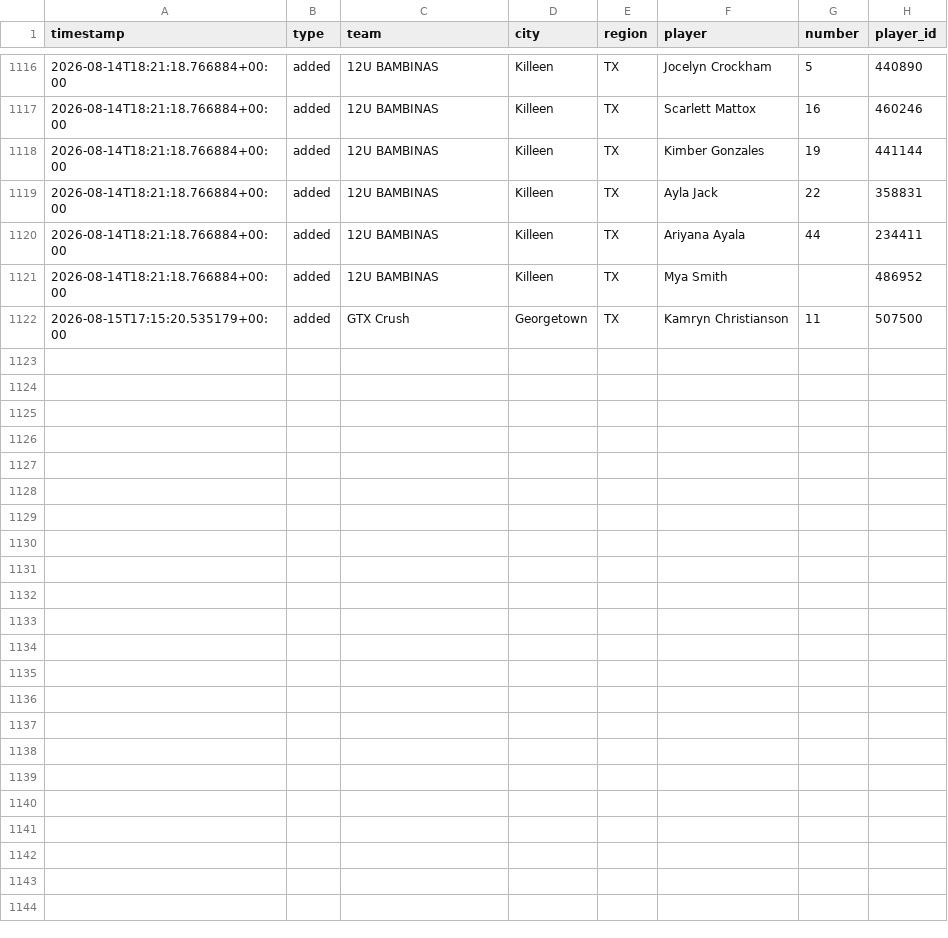
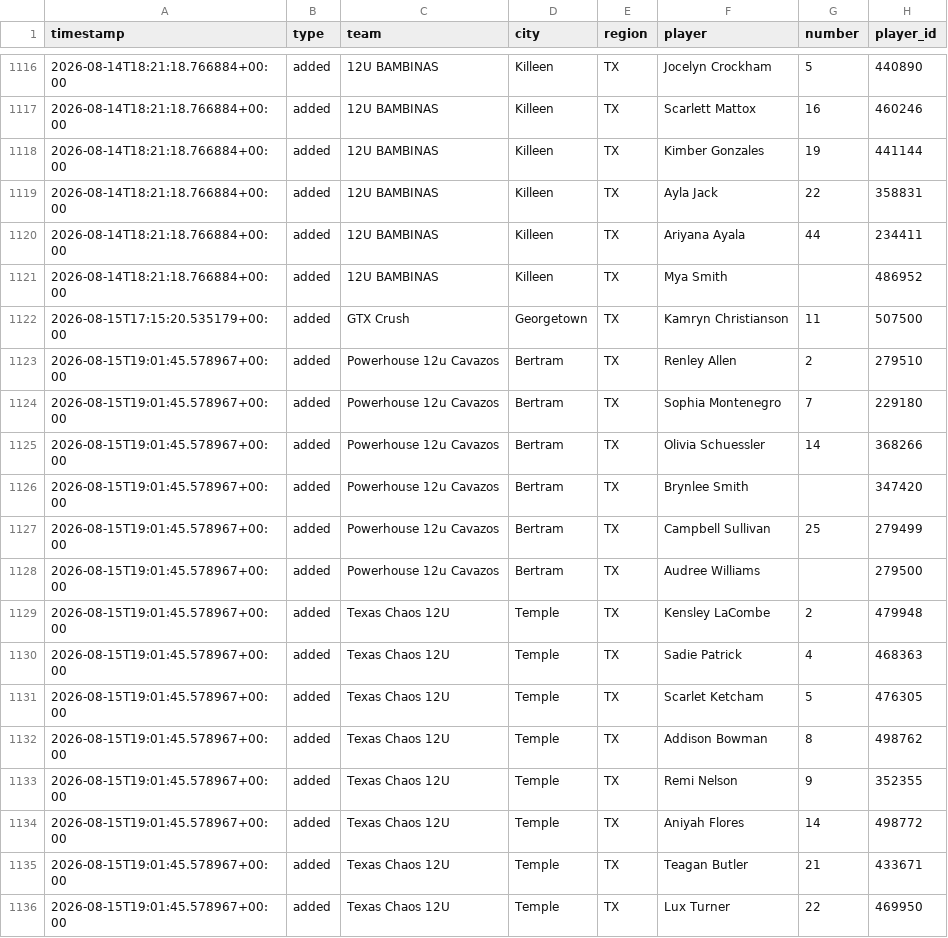
Before and after one commit to jeremiah9980/ncs-monitor, a CSV file: reports/changelog.csv, drawn as a sheet; only a part is shown, gaps mark what is left out; the diff names each change by its address in the sheet, - before the commit and + after, or states it on an @@ line.

```diff
--- a/reports/changelog.csv
+++ b/reports/changelog.csv
+row 1123: 2026-08-15T19:01:45.578967+00:00 | added | Powerhouse 12u Cavazos | Bertram | TX | Renley Allen | 2 | 279510
+row 1124: 2026-08-15T19:01:45.578967+00:00 | added | Powerhouse 12u Cavazos | Bertram | TX | Sophia Montenegro | 7 | 229180
+row 1125: 2026-08-15T19:01:45.578967+00:00 | added | Powerhouse 12u Cavazos | Bertram | TX | Olivia Schuessler | 14 | 368266
+row 1126: 2026-08-15T19:01:45.578967+00:00 | added | Powerhouse 12u Cavazos | Bertram | TX | Brynlee Smith |  | 347420
+row 1127: 2026-08-15T19:01:45.578967+00:00 | added | Powerhouse 12u Cavazos | Bertram | TX | Campbell Sullivan | 25 | 279499
+row 1128: 2026-08-15T19:01:45.578967+00:00 | added | Powerhouse 12u Cavazos | Bertram | TX | Audree Williams |  | 279500
+row 1129: 2026-08-15T19:01:45.578967+00:00 | added | Texas Chaos 12U | Temple | TX | Kensley LaCombe | 2 | 479948
+row 1130: 2026-08-15T19:01:45.578967+00:00 | added | Texas Chaos 12U | Temple | TX | Sadie Patrick | 4 | 468363
+row 1131: 2026-08-15T19:01:45.578967+00:00 | added | Texas Chaos 12U | Temple | TX | Scarlet Ketcham | 5 | 476305
+row 1132: 2026-08-15T19:01:45.578967+00:00 | added | Texas Chaos 12U | Temple | TX | Addison Bowman | 8 | 498762
+row 1133: 2026-08-15T19:01:45.578967+00:00 | added | Texas Chaos 12U | Temple | TX | Remi Nelson | 9 | 352355
+row 1134: 2026-08-15T19:01:45.578967+00:00 | added | Texas Chaos 12U | Temple | TX | Aniyah Flores | 14 | 498772
+row 1135: 2026-08-15T19:01:45.578967+00:00 | added | Texas Chaos 12U | Temple | TX | Teagan Butler | 21 | 433671
+row 1136: 2026-08-15T19:01:45.578967+00:00 | added | Texas Chaos 12U | Temple | TX | Lux Turner | 22 | 469950
```
Also changed, not shown: reports/team-list.csv, 5 other files.
